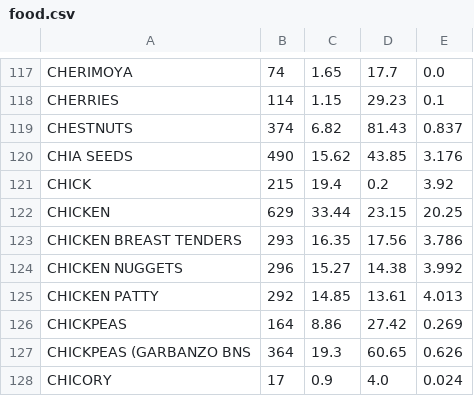
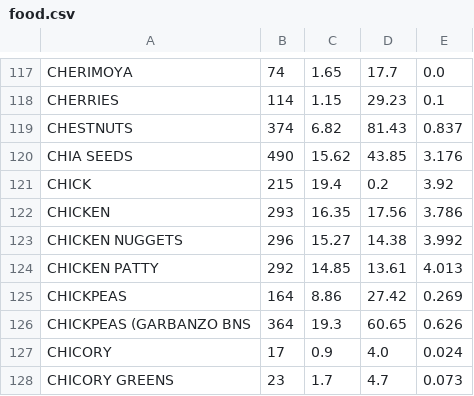
Before and after one commit to Drija00/myfitnesspall, a CSV file: resources/food.csv, drawn as a sheet; only a part is shown, gaps mark what is left out; the shorter side is filled out with more unchanged rows.

```diff
--- a/resources/food.csv
+++ b/resources/food.csv
@@ -121,4 +121,3 @@ CHIA SEEDS,490,15.62,43.85,3.176
 CHICK,215,19.4,0.2,3.92
-CHICKEN,629,33.44,23.15,20.25
-CHICKEN BREAST TENDERS,293,16.35,17.56,3.786
+CHICKEN,293,16.35,17.56,3.786
 CHICKEN NUGGETS,296,15.27,14.38,3.992
```
Also changed, not shown: 2 other files.
